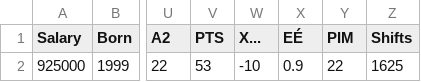
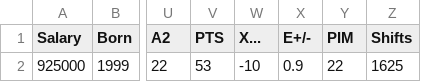
Before and after one commit to BushongsBoys/SSC442, a CSV file: Final Project/Data/quinnHughes.csv, drawn as a sheet; only a part is shown, gaps mark what is left out; the diff names each change by its address in the sheet, - before the commit and + after, or states it on an @@ line.

Commit message:
Quinn Hughes

```diff
--- a/Final Project/Data/quinnHughes.csv
+++ b/Final Project/Data/quinnHughes.csv
-X1: EÉ
+X1: E+/-
```
